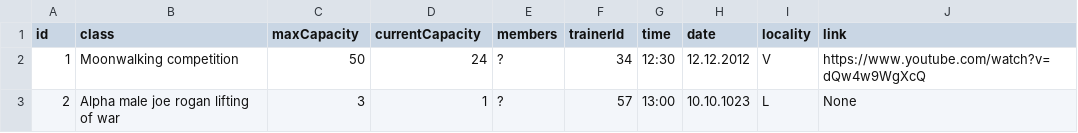
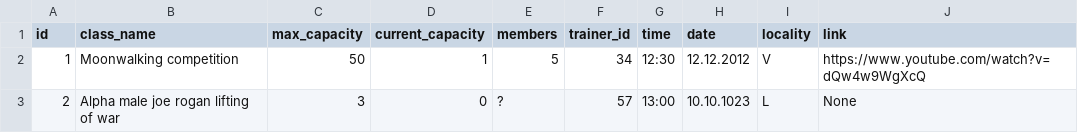
Before and after one commit to katlabaerings/HFOV_24_FlexSquad, a CSV file: Data/class_data.csv, drawn as a sheet.

Commit message:
write members to the class works dont fucking touch itgaa

```diff
--- a/Data/class_data.csv
+++ b/Data/class_data.csv
@@ -1,3 +1,3 @@
-id,class,maxCapacity,currentCapacity,members,trainerId,time,date,locality,link
-1,Moonwalking competition,50,24,?,34,12:30,12.12.2012,V,https://www.youtube.com/watch?v=dQw4w9WgXcQ
-2,Alpha male joe rogan lifting of war,3,1,?,57,13:00,10.10.1023,L,None
+id,class_name,max_capacity,current_capacity,members,trainer_id,time,date,locality,link
+1,Moonwalking competition,50,1,5,34,12:30,12.12.2012,V,https://www.youtube.com/watch?v=dQw4w9WgXcQ
+2,Alpha male joe rogan lifting of war,3,0,?,57,13:00,10.10.1023,L,None
```
Also changed, not shown: 3 other files.
